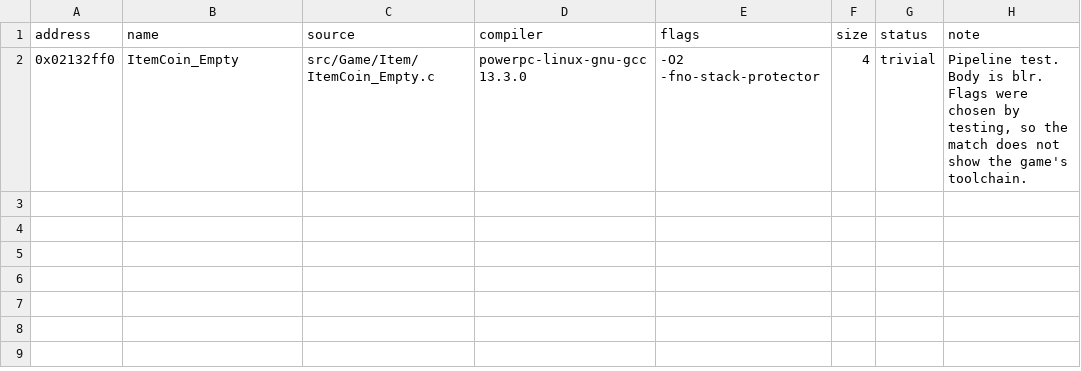
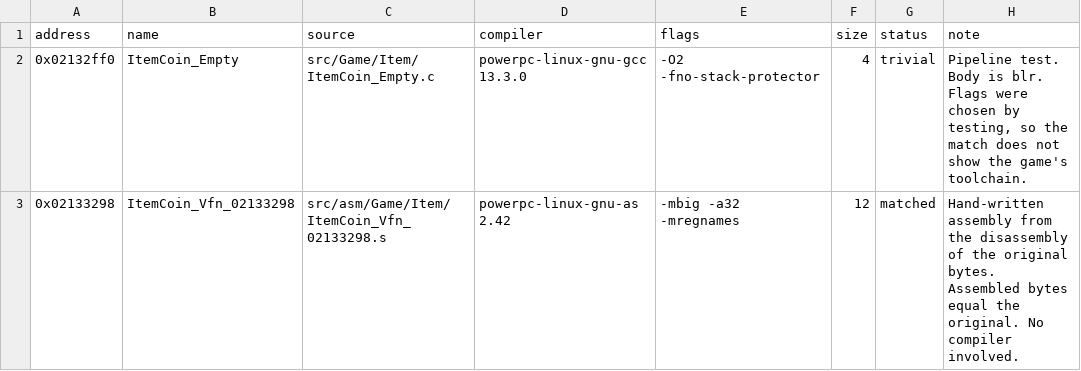
Before and after one commit to popdoo323-pop/MKioskDecomp, a CSV file: symbols/matches.csv, drawn as a sheet.

Commit message:
First assembly-first byte match (ItemCoin vfn 0x02133298); add asmmatch tool

```diff
--- a/symbols/matches.csv
+++ b/symbols/matches.csv
@@ -2 +2,2 @@ address,name,source,compiler,flags,size,status,note
 0x02132ff0,ItemCoin_Empty,src/Game/Item/ItemCoin_Empty.c,powerpc-linux-gnu-gcc 13.3.0,-O2 -fno-stack-protector,4,trivial,"Pipeline test. Body is blr. Flags were chosen by testing, so the match does not show the game's toolchain."
+0x02133298,ItemCoin_Vfn_02133298,src/asm/Game/Item/ItemCoin_Vfn_02133298.s,powerpc-linux-gnu-as 2.42,-mbig -a32 -mregnames,12,matched,"Hand-written assembly from the disassembly of the original bytes. Assembled bytes equal the original. No compiler involved."
```
Also changed, not shown: symbols/function_status.csv, 4 other files.
